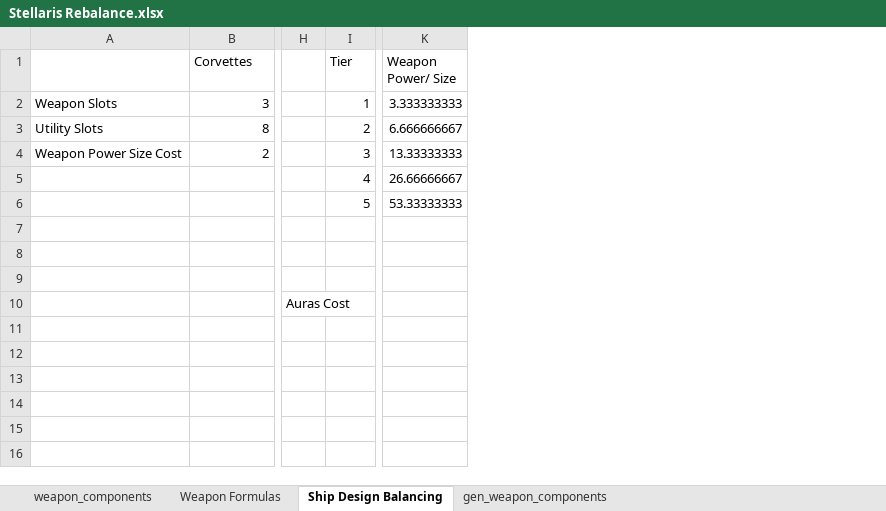
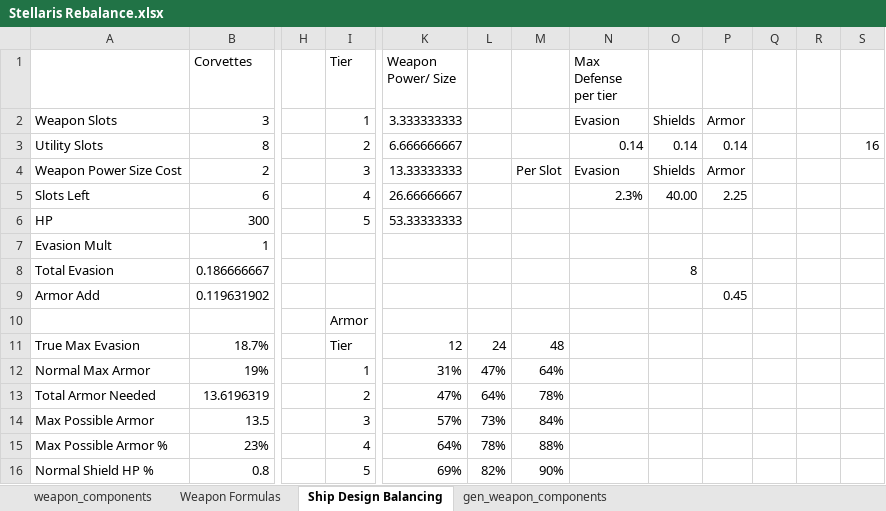
Before and after one commit to sdrasmu12/SymmetricalWarfare, an Excel workbook: Stellaris Rebalance.xlsx, sheet Ship Design Balancing, drawn as a sheet; only a part is shown, gaps mark what is left out; values as stored, in another font and other column widths than the file's, no borders; removed rows and columns are numbered as before the commit, all else as after; rows hold the shown columns only; the diff names each change by its address in the sheet, - before the commit and + after, or states it on an @@ line.

Commit message:
armor and manv per tier gain updated, armor costs power

```diff
--- a/Stellaris Rebalance.xlsx (sheet Ship Design Balancing)
+++ b/Stellaris Rebalance.xlsx (sheet Ship Design Balancing)
-column H, empty
+column H, empty
+column L, empty
+column M, row 4: Per Slot
+column N (Max Defense per tier), rows 2-5: Evasion | 0.14 | Evasion | 2.3%
+column O, rows 2-5: Shields | 0.14 | Shields | 40.00
+column P, rows 2-5: Armor | 0.14 | Armor | 2.25
+column Q, empty
+column R, empty
+column S, row 3: 16
-row 5:  |  |  | 4 | 26.66666667
-row 6:  |  |  | 5 | 53.33333333
-row 5: (empty)
+row 5: Slots Left | 6 |  | 4 | 26.66666667 |  |  | 2.3% | 40.00 | 2.25
-row 6: (empty)
+row 6: HP | 300 |  | 5 | 53.33333333
-row 7: (empty)
+row 7: Evasion Mult | 1
-row 10:  |  | Auras Cost
+row 8: Total Evasion | 0.186666667 |  |  |  |  |  |  | 8
+row 9: Armor Add | 0.119631902 |  |  |  |  |  |  |  | 0.45
+row 10:  |  |  | Armor
+row 11: True Max Evasion | 18.7% |  | Tier | 12 | 24 | 48
+row 12: Normal Max Armor | 19% |  | 1 | 31% | 47% | 64%
+row 13: Total Armor Needed | 13.6196319 |  | 2 | 47% | 64% | 78%
+row 14: Max Possible Armor | 13.5 |  | 3 | 57% | 73% | 84%
+row 15: Max Possible Armor % | 23% |  | 4 | 64% | 78% | 88%
+row 16: Normal Shield HP % | 0.8 |  | 5 | 69% | 82% | 90%
```
Also changed, not shown: 2 other files.
